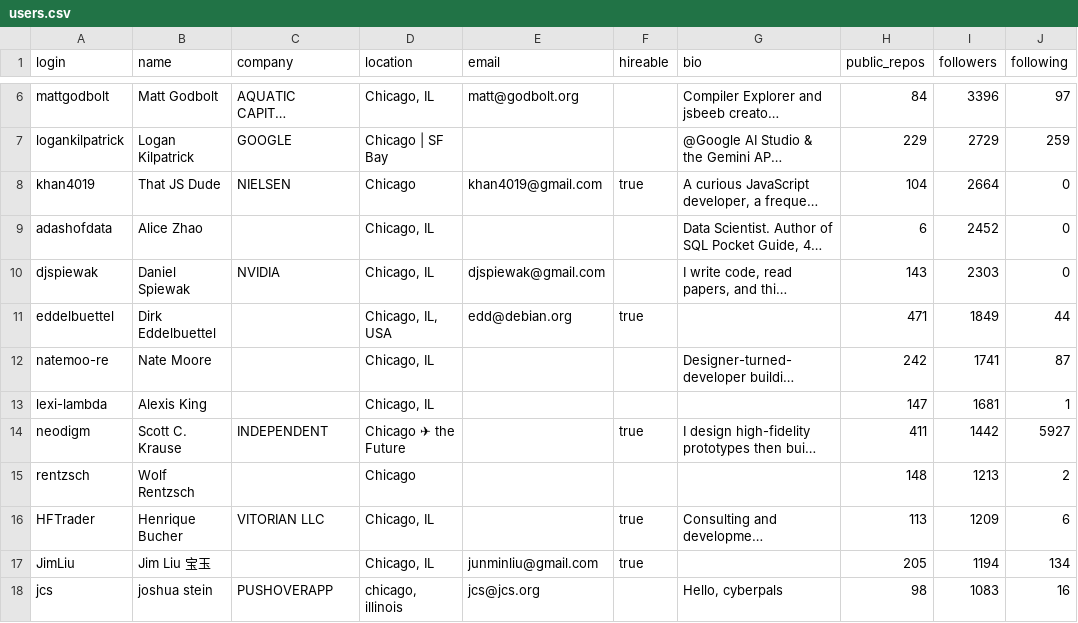
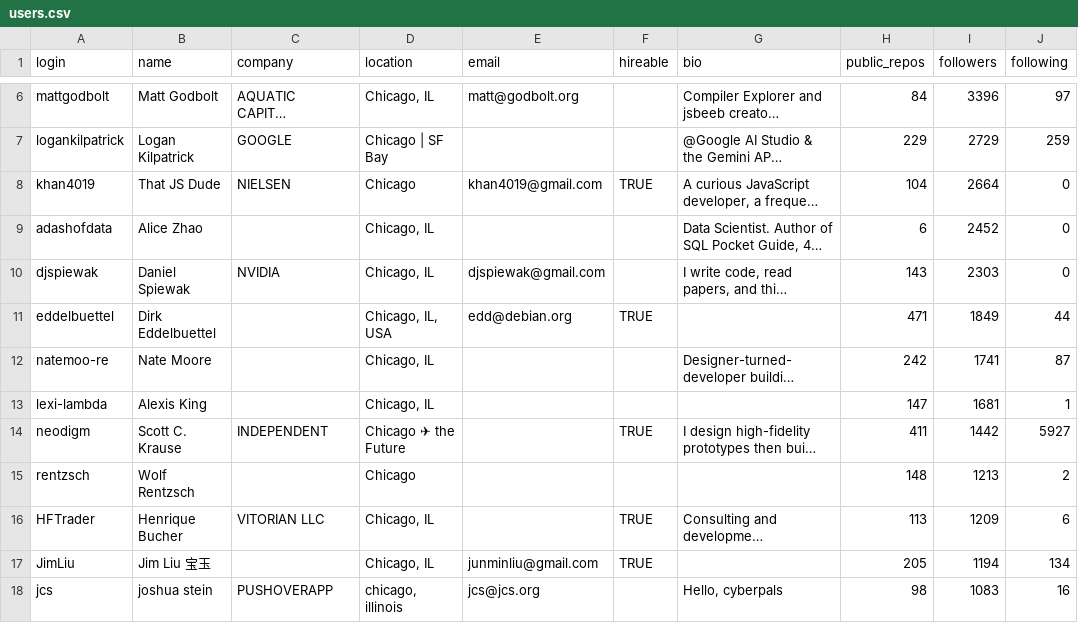
Before and after one commit to k121mayur/TDA_PROJECT_1, a CSV file: users.csv, drawn as a sheet; only a part is shown, gaps mark what is left out; long unchanged cells end in …; the diff covers the shown part only; the diff names each change by its address in the sheet, - before the commit and + after, or states it on an @@ line.

```diff
--- a/users.csv
+++ b/users.csv
-F8 (hireable): true
+F8 (hireable): TRUE
-F11 (hireable): true
+F11 (hireable): TRUE
-F14 (hireable): true
+F14 (hireable): TRUE
-F16:F17 (hireable): true
+F16:F17 (hireable): TRUE
```
Also changed, not shown: 98 edited cells elsewhere in this file.
